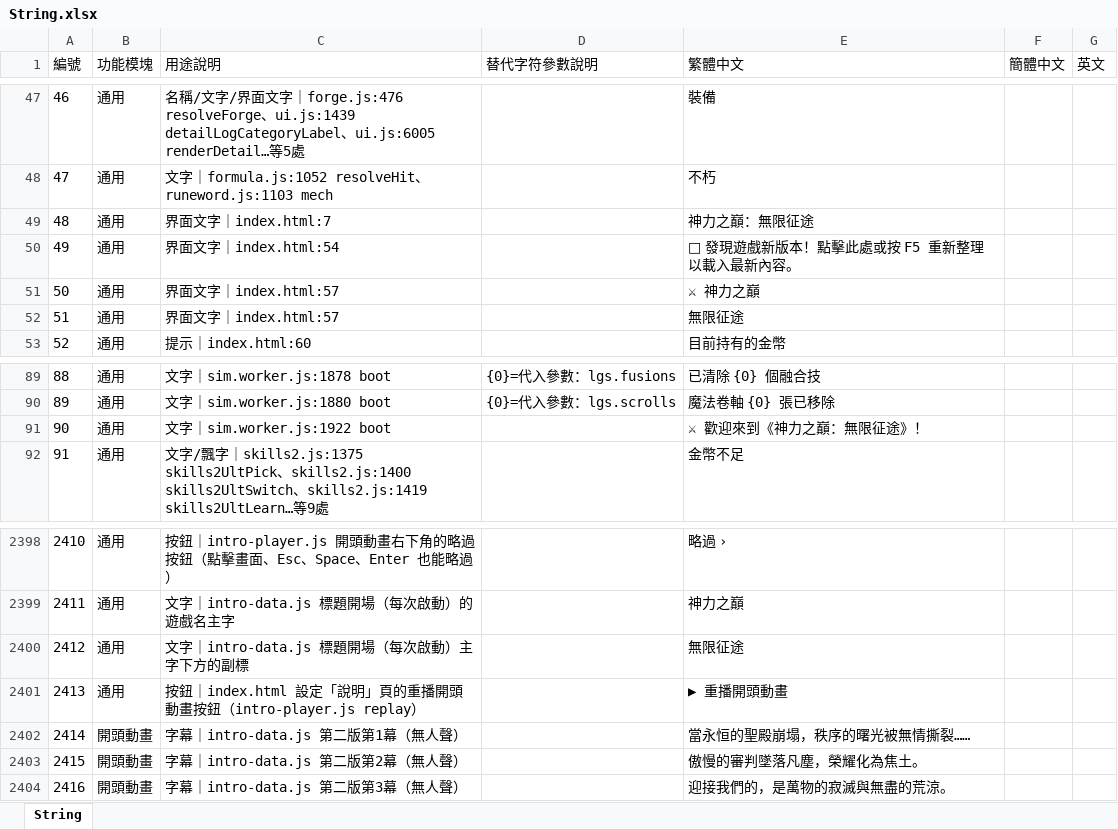
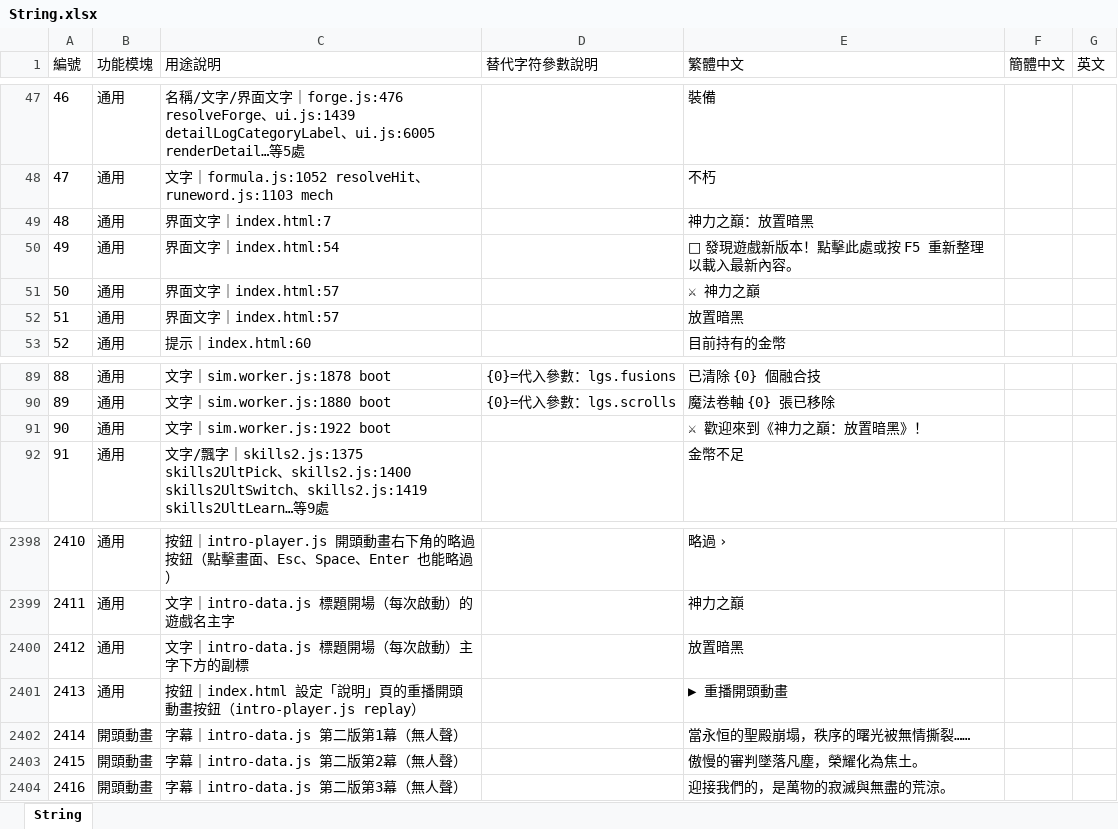
Before and after one commit to myKOF/Idle-RPG, an Excel workbook: config/Excel/String.xlsx, sheet String, drawn as a sheet; only a part is shown, gaps mark what is left out; values as stored, in another font and other column widths than the file's, no borders; the diff names each change by its address in the sheet, - before the commit and + after, or states it on an @@ line.

```diff
--- a/config/Excel/String.xlsx (sheet String)
+++ b/config/Excel/String.xlsx (sheet String)
-E49 (繁體中文): 神力之巔：無限征途
+E49 (繁體中文): 神力之巔：放置暗黑
-E52 (繁體中文): 無限征途
+E52 (繁體中文): 放置暗黑
-E91 (繁體中文): ⚔ 歡迎來到《神力之巔：無限征途》！
+E91 (繁體中文): ⚔ 歡迎來到《神力之巔：放置暗黑》！
-E2400 (繁體中文): 無限征途
+E2400 (繁體中文): 放置暗黑
```
Also changed, not shown: 10 other files.
